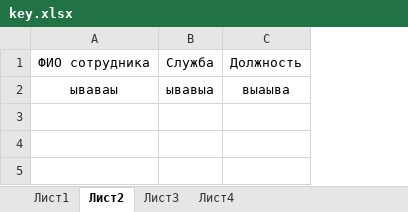
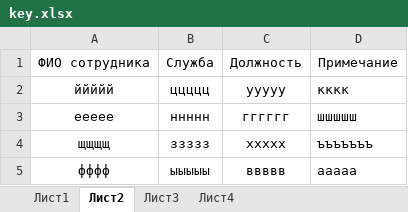
Before and after one commit to nbvtim/work, an Excel workbook: key.xlsx, sheet Лист2, drawn as a sheet; values as stored, in another font and other column widths than the file's, no borders; removed rows and columns are numbered as before the commit, all else as after; the diff names each change by its address in the sheet, - before the commit and + after, or states it on an @@ line.

```diff
--- a/key.xlsx (sheet Лист2)
+++ b/key.xlsx (sheet Лист2)
+column D, row 1: Примечание
-row 2: ываваы | ывавыа | выаыва
+row 2: ййййй | ццццц | ууууу | кккк
+row 3: еееее | ннннн | гггггг | шшшшш
+row 4: щщщщ | ззззз | ххххх | ъъъъъъъ
+row 5: фффф | ыыыыы | ввввв | ааааа
```
Also changed, not shown: sheet Лист1.
